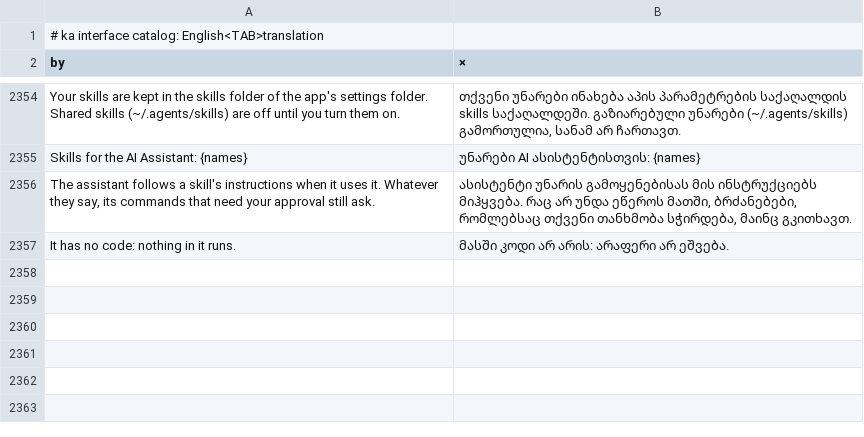
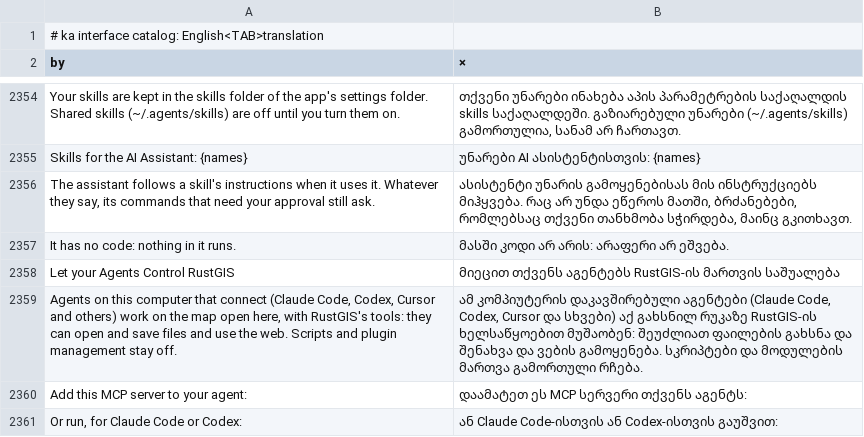
Before and after one commit to gpt-cmdr/RustGIS, a TSV file: crates/ui-egui/src/i18n/ka.tsv, drawn as a sheet; only a part is shown, gaps mark what is left out.

```diff
--- a/crates/ui-egui/src/i18n/ka.tsv
+++ b/crates/ui-egui/src/i18n/ka.tsv
@@ -2357 +2357,5 @@ The assistant follows a skill's instructions when it uses it. Whatever they say,
 It has no code: nothing in it runs.	მასში კოდი არ არის: არაფერი არ ეშვება.
+Let your Agents Control RustGIS	მიეცით თქვენს აგენტებს RustGIS-ის მართვის საშუალება
+Agents on this computer that connect (Claude Code, Codex, Cursor and others) work on the map open here, with RustGIS's tools: they can open and save files and use the web. Scripts and plugin management stay off.	ამ კომპიუტერის დაკავშირებული აგენტები (Claude Code, Codex, Cursor და სხვები) აქ გახსნილ რუკაზე RustGIS-ის ხელსაწყოებით მუშაობენ: შეუძლიათ ფაილების გახსნა და შენახვა და ვების გამოყენება. სკრიპტები და მოდულების მართვა გამორთული რჩება.
+Add this MCP server to your agent:	დაამატეთ ეს MCP სერვერი თქვენს აგენტს:
+Or run, for Claude Code or Codex:	ან Claude Code-ისთვის ან Codex-ისთვის გაუშვით:
```
Also changed, not shown: crates/ui-egui/src/i18n/az.tsv, crates/ui-egui/src/i18n/ja.tsv, 21 other files.
